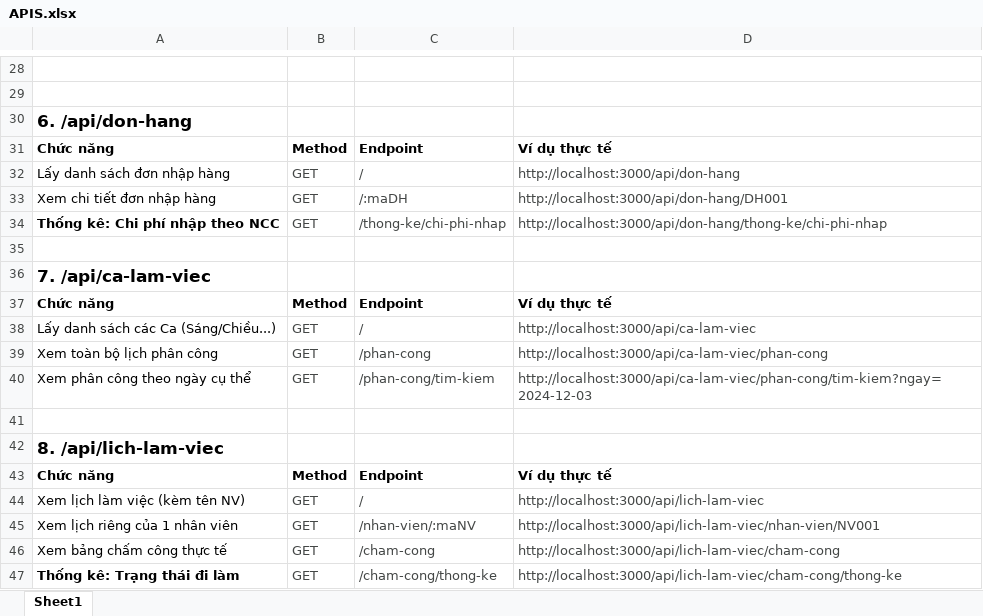
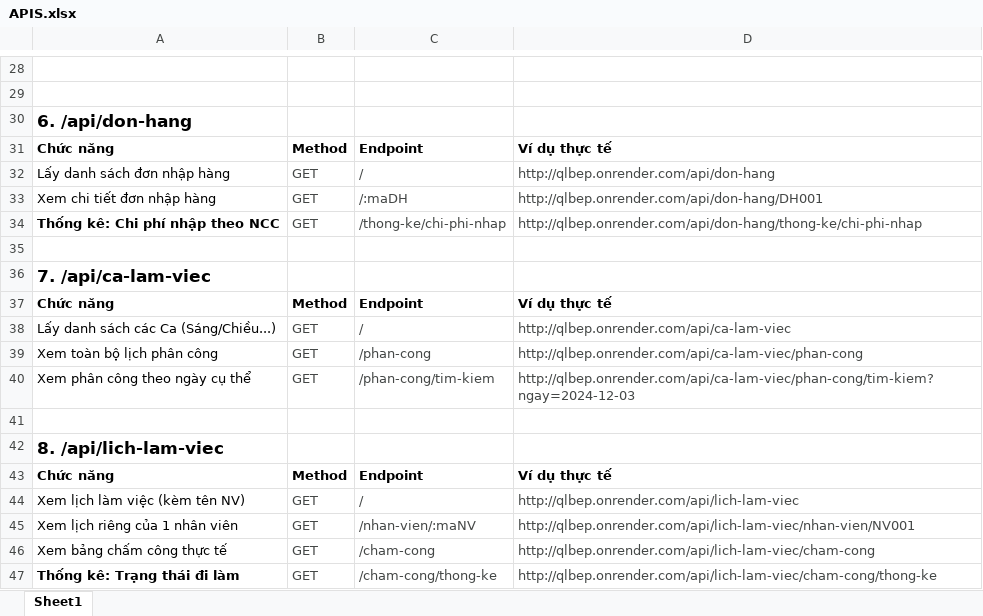
Before and after one commit to quanghung4dhh/QLBep, an Excel workbook: APIS.xlsx, sheet Sheet1, drawn as a sheet; only a part is shown, gaps mark what is left out; values as stored, in another font and other column widths than the file's, no borders; the diff covers the shown part only; the diff names each change by its address in the sheet, - before the commit and + after, or states it on an @@ line.

```diff
--- a/APIS.xlsx (sheet Sheet1)
+++ b/APIS.xlsx (sheet Sheet1)
-D32: http://localhost:3000/api/don-hang
+D32: http://qlbep.onrender.com/api/don-hang
-D33: http://localhost:3000/api/don-hang/DH001
+D33: http://qlbep.onrender.com/api/don-hang/DH001
-D34: http://localhost:3000/api/don-hang/thong-ke/chi-phi-nhap
+D34: http://qlbep.onrender.com/api/don-hang/thong-ke/chi-phi-nhap
-D38: http://localhost:3000/api/ca-lam-viec
+D38: http://qlbep.onrender.com/api/ca-lam-viec
-D39: http://localhost:3000/api/ca-lam-viec/phan-cong
+D39: http://qlbep.onrender.com/api/ca-lam-viec/phan-cong
-D40: http://localhost:3000/api/ca-lam-viec/phan-cong/tim-kiem?ngay=2024-12-03
+D40: http://qlbep.onrender.com/api/ca-lam-viec/phan-cong/tim-kiem?ngay=2024-12-03
-D44: http://localhost:3000/api/lich-lam-viec
+D44: http://qlbep.onrender.com/api/lich-lam-viec
-D45: http://localhost:3000/api/lich-lam-viec/nhan-vien/NV001
+D45: http://qlbep.onrender.com/api/lich-lam-viec/nhan-vien/NV001
-D46: http://localhost:3000/api/lich-lam-viec/cham-cong
+D46: http://qlbep.onrender.com/api/lich-lam-viec/cham-cong
-D47: http://localhost:3000/api/lich-lam-viec/cham-cong/thong-ke
+D47: http://qlbep.onrender.com/api/lich-lam-viec/cham-cong/thong-ke
```
Also changed, not shown: 13 edited cells and cell formats elsewhere in this sheet.
